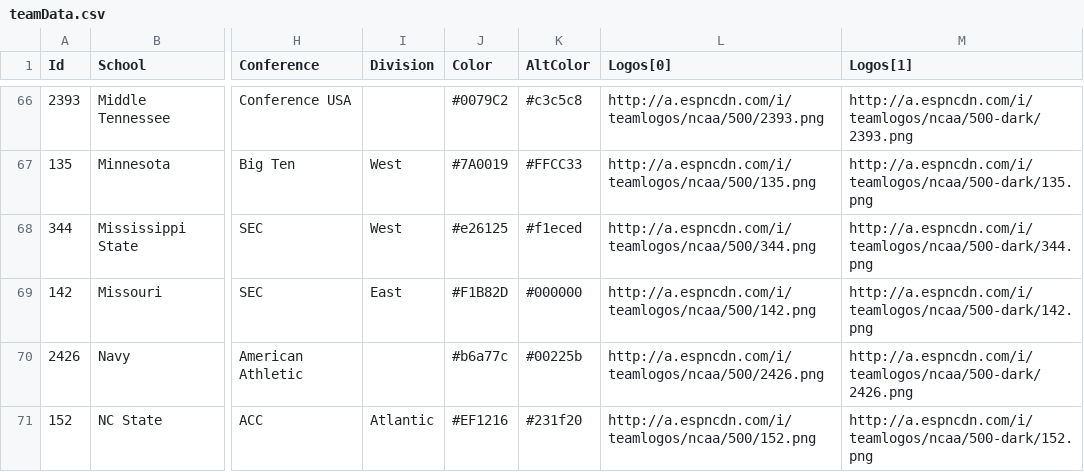
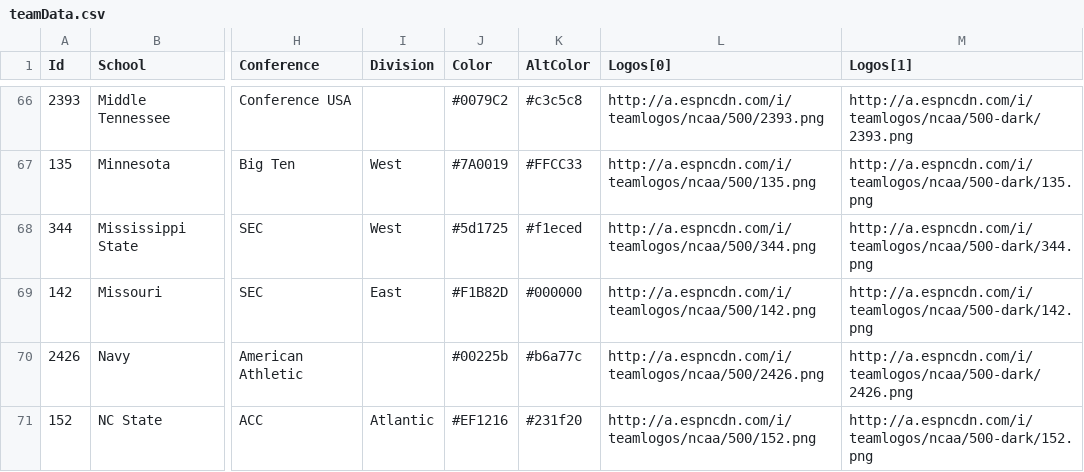
Before and after one commit to keenemeck/CFB, a CSV file: app/src/teamData.csv, drawn as a sheet; only a part is shown, gaps mark what is left out; the diff covers the shown part only; the diff names each change by its address in the sheet, - before the commit and + after, or states it on an @@ line.

Commit message:
Update teamData.csv

```diff
--- a/app/src/teamData.csv
+++ b/app/src/teamData.csv
-J68 (Color): #e26125
+J68 (Color): #5d1725
-J70 (Color): #b6a77c
+J70 (Color): #00225b
-K70 (AltColor): #00225b
+K70 (AltColor): #b6a77c
```
Also changed, not shown: 12 edited cells elsewhere in this file.
